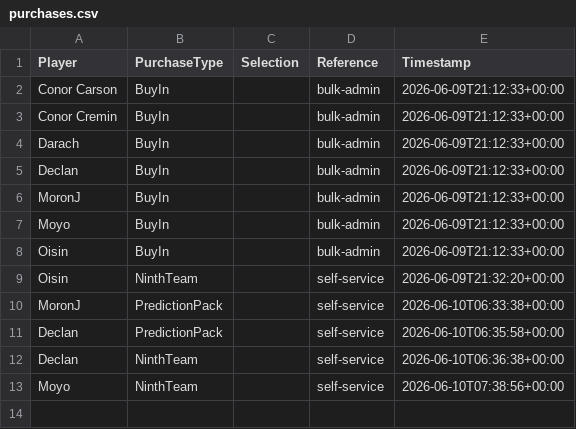
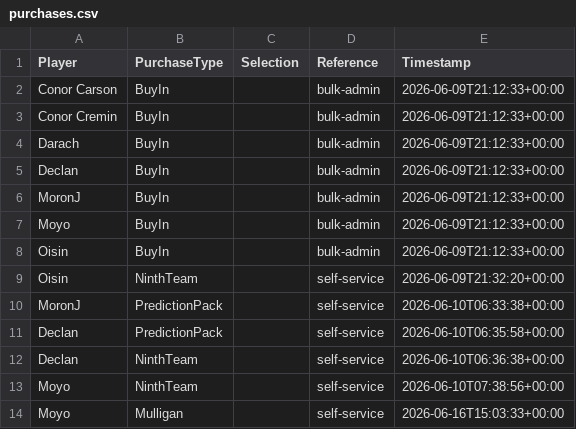
Before and after one commit to oisincarroll296/wc2026-sweepstake-BSC, a CSV file: data/purchases.csv, drawn as a sheet.

Commit message:
Purchase: Moyo Mulligan

```diff
--- a/data/purchases.csv
+++ b/data/purchases.csv
@@ -13 +13,2 @@ Declan,NinthTeam,,self-service,2026-06-10T06:36:38+00:00
 Moyo,NinthTeam,,self-service,2026-06-10T07:38:56+00:00
+Moyo,Mulligan,,self-service,2026-06-16T15:03:33+00:00
```
